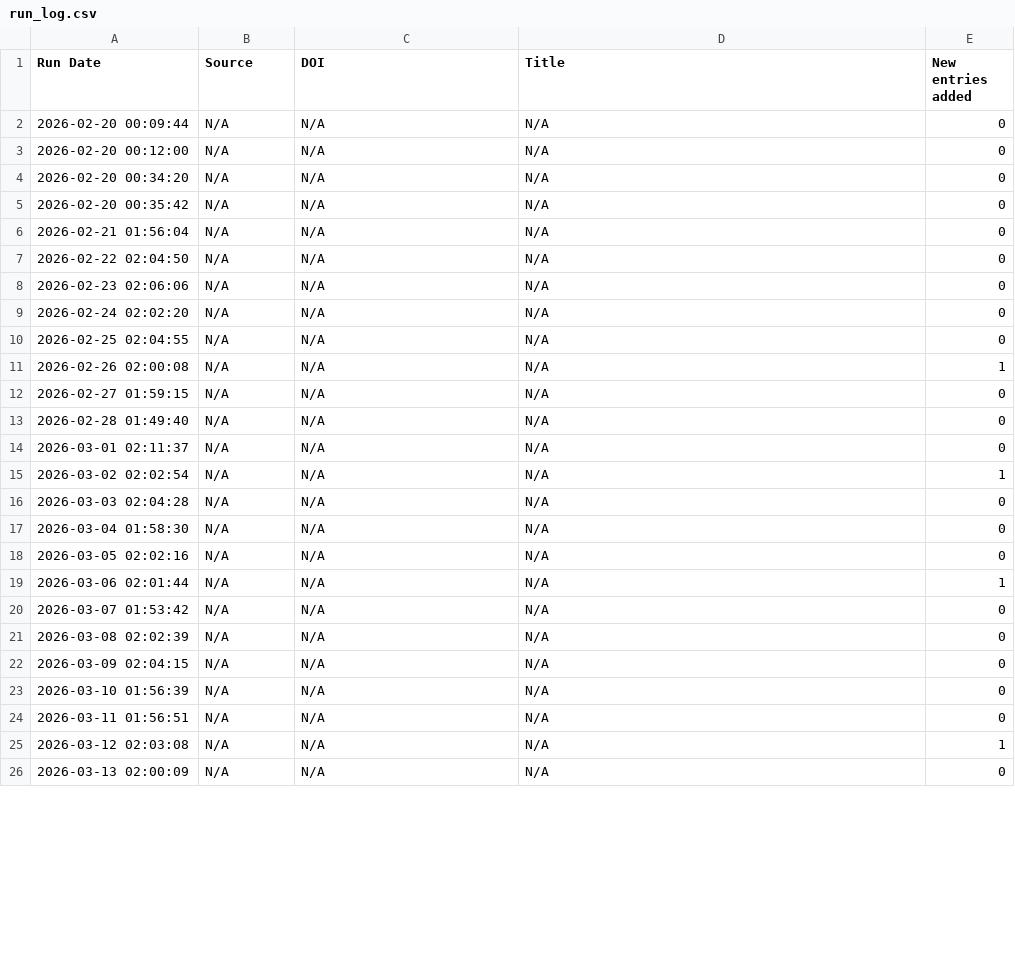
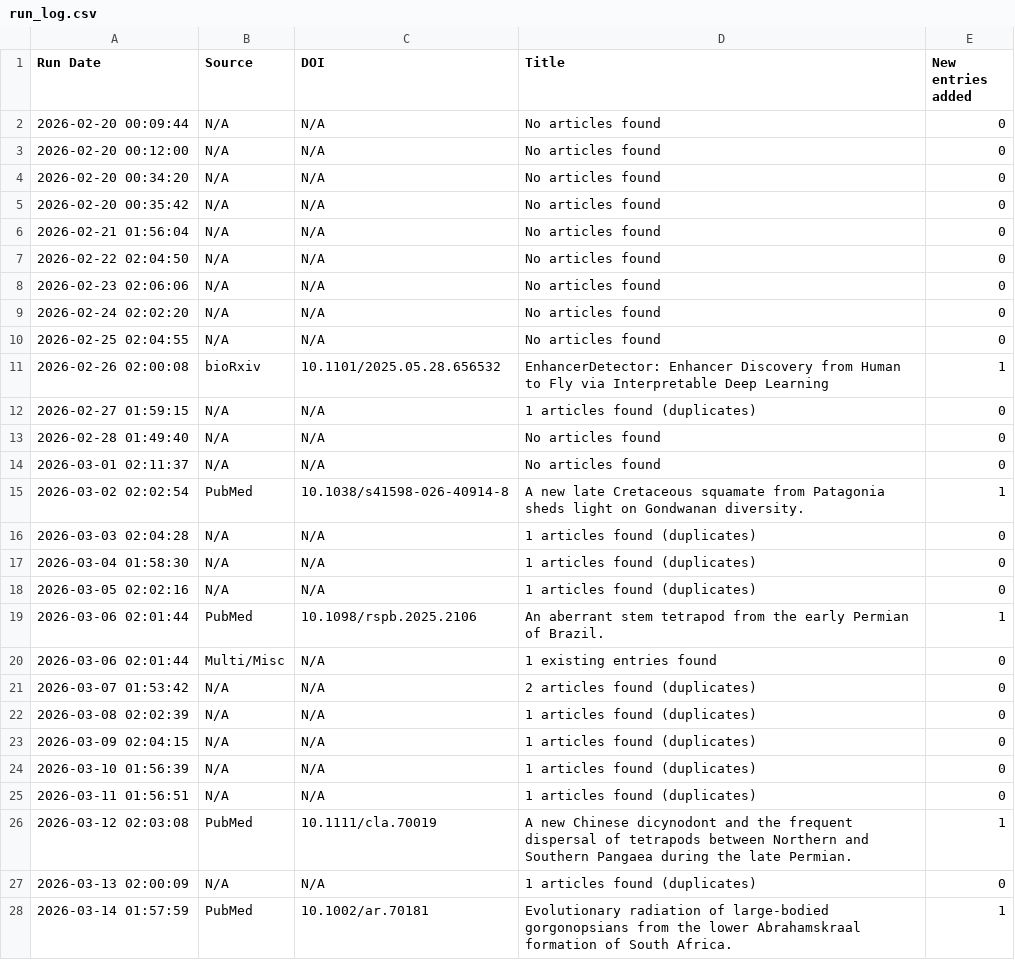
Before and after one commit to freitas-lucas/fossil_searcher, a CSV file: data/run_log.csv, drawn as a sheet; only a part is shown; the diff covers the shown part only.

Commit message:
Reconstruct historical run_log with article details

```diff
--- a/data/run_log.csv
+++ b/data/run_log.csv
@@ -1,26 +1,28 @@
 Run Date,Source,DOI,Title,New entries added
-2026-02-20 00:09:44,N/A,N/A,N/A,0
-2026-02-20 00:12:00,N/A,N/A,N/A,0
-2026-02-20 00:34:20,N/A,N/A,N/A,0
-2026-02-20 00:35:42,N/A,N/A,N/A,0
-2026-02-21 01:56:04,N/A,N/A,N/A,0
-2026-02-22 02:04:50,N/A,N/A,N/A,0
-2026-02-23 02:06:06,N/A,N/A,N/A,0
-2026-02-24 02:02:20,N/A,N/A,N/A,0
-2026-02-25 02:04:55,N/A,N/A,N/A,0
-2026-02-26 02:00:08,N/A,N/A,N/A,1
-2026-02-27 01:59:15,N/A,N/A,N/A,0
-2026-02-28 01:49:40,N/A,N/A,N/A,0
-2026-03-01 02:11:37,N/A,N/A,N/A,0
-2026-03-02 02:02:54,N/A,N/A,N/A,1
-2026-03-03 02:04:28,N/A,N/A,N/A,0
-2026-03-04 01:58:30,N/A,N/A,N/A,0
-2026-03-05 02:02:16,N/A,N/A,N/A,0
-2026-03-06 02:01:44,N/A,N/A,N/A,1
-2026-03-07 01:53:42,N/A,N/A,N/A,0
-2026-03-08 02:02:39,N/A,N/A,N/A,0
-2026-03-09 02:04:15,N/A,N/A,N/A,0
-2026-03-10 01:56:39,N/A,N/A,N/A,0
-2026-03-11 01:56:51,N/A,N/A,N/A,0
-2026-03-12 02:03:08,N/A,N/A,N/A,1
-2026-03-13 02:00:09,N/A,N/A,N/A,0
+2026-02-20 00:09:44,N/A,N/A,No articles found,0
+2026-02-20 00:12:00,N/A,N/A,No articles found,0
+2026-02-20 00:34:20,N/A,N/A,No articles found,0
+2026-02-20 00:35:42,N/A,N/A,No articles found,0
+2026-02-21 01:56:04,N/A,N/A,No articles found,0
+2026-02-22 02:04:50,N/A,N/A,No articles found,0
+2026-02-23 02:06:06,N/A,N/A,No articles found,0
+2026-02-24 02:02:20,N/A,N/A,No articles found,0
+2026-02-25 02:04:55,N/A,N/A,No articles found,0
+2026-02-26 02:00:08,bioRxiv,10.1101/2025.05.28.656532,EnhancerDetector: Enhancer Discovery from Human to Fly via Interpretable Deep Learning,1
+2026-02-27 01:59:15,N/A,N/A,1 articles found (duplicates),0
+2026-02-28 01:49:40,N/A,N/A,No articles found,0
+2026-03-01 02:11:37,N/A,N/A,No articles found,0
+2026-03-02 02:02:54,PubMed,10.1038/s41598-026-40914-8,A new late Cretaceous squamate from Patagonia sheds light on Gondwanan diversity.,1
+2026-03-03 02:04:28,N/A,N/A,1 articles found (duplicates),0
+2026-03-04 01:58:30,N/A,N/A,1 articles found (duplicates),0
+2026-03-05 02:02:16,N/A,N/A,1 articles found (duplicates),0
+2026-03-06 02:01:44,PubMed,10.1098/rspb.2025.2106,An aberrant stem tetrapod from the early Permian of Brazil.,1
+2026-03-06 02:01:44,Multi/Misc,N/A,1 existing entries found,0
+2026-03-07 01:53:42,N/A,N/A,2 articles found (duplicates),0
+2026-03-08 02:02:39,N/A,N/A,1 articles found (duplicates),0
+2026-03-09 02:04:15,N/A,N/A,1 articles found (duplicates),0
+2026-03-10 01:56:39,N/A,N/A,1 articles found (duplicates),0
+2026-03-11 01:56:51,N/A,N/A,1 articles found (duplicates),0
+2026-03-12 02:03:08,PubMed,10.1111/cla.70019,A new Chinese dicynodont and the frequent dispersal of tetrapods between Northern and Southern Pangaea during the late Permian.,1
+2026-03-13 02:00:09,N/A,N/A,1 articles found (duplicates),0
+2026-03-14 01:57:59,PubMed,10.1002/ar.70181,Evolutionary radiation of large-bodied gorgonopsians from the lower Abrahamskraal formation of South Africa.,1
```
Also changed, not shown: 5 edited cells elsewhere in this file.
